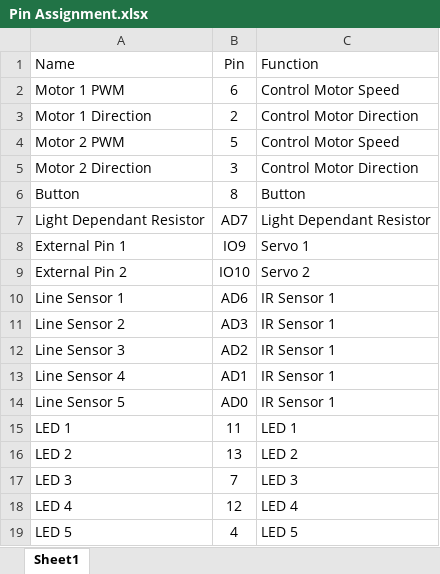
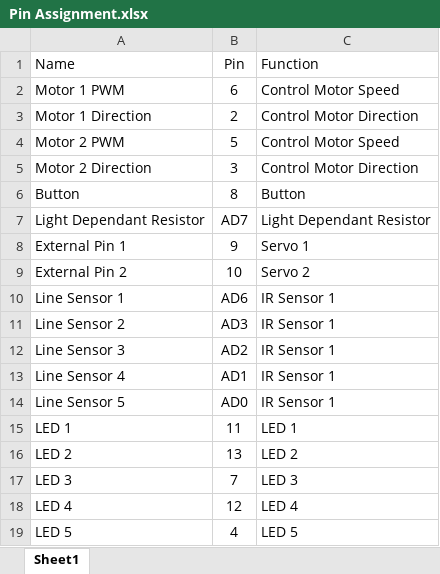
Before and after one commit to apauaie/tinkercode_extension_generator, an Excel workbook: lekirbot PCB/Pin Assignment.xlsx, sheet Sheet1, drawn as a sheet; values as stored, in another font and other column widths than the file's, no borders; the diff names each change by its address in the sheet, - before the commit and + after, or states it on an @@ line.

```diff
--- a/lekirbot PCB/Pin Assignment.xlsx (sheet Sheet1)
+++ b/lekirbot PCB/Pin Assignment.xlsx (sheet Sheet1)
-B8: IO9
+B8: 9
-B9: IO10
+B9: 10
```
Also changed, not shown: 8 other files.
